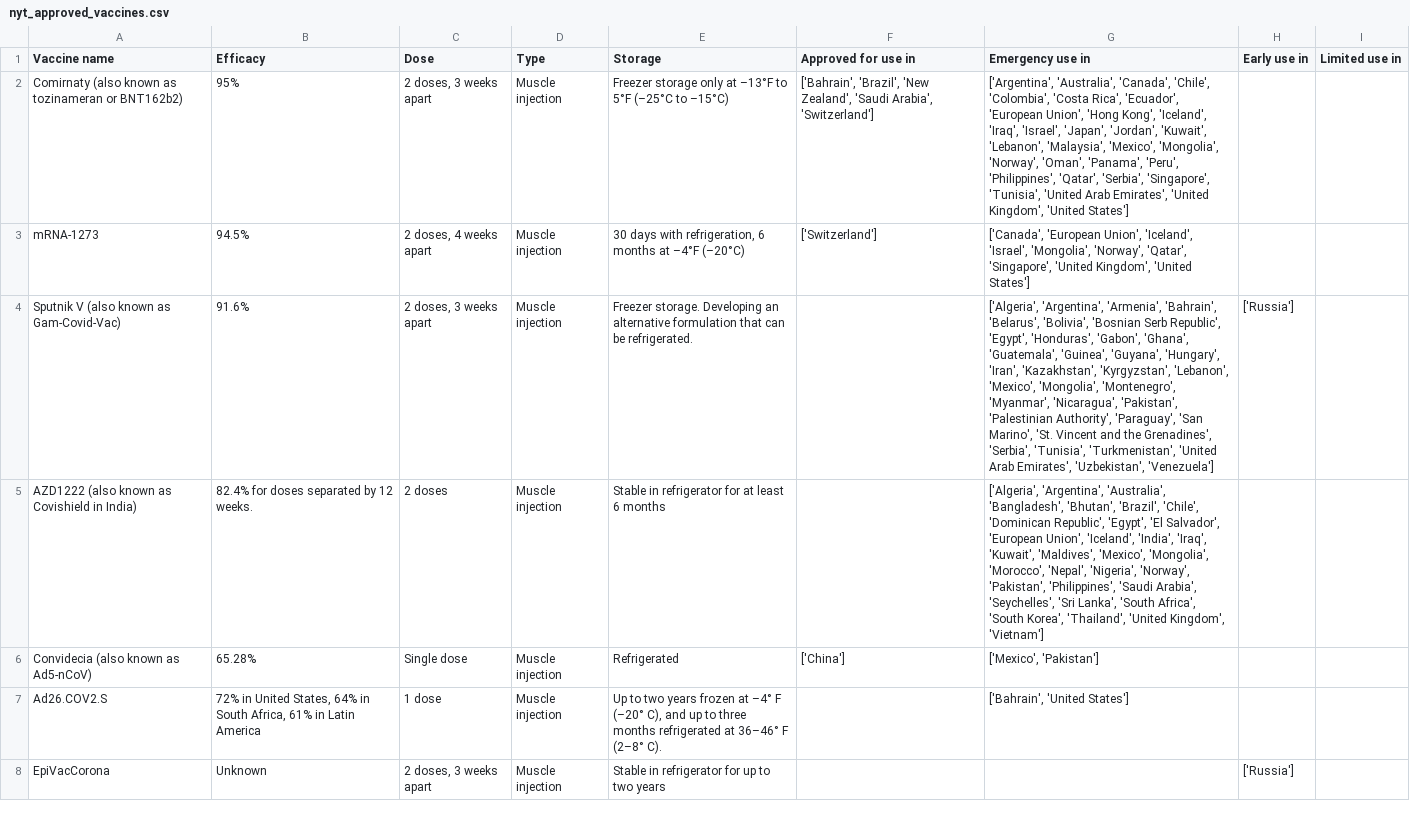
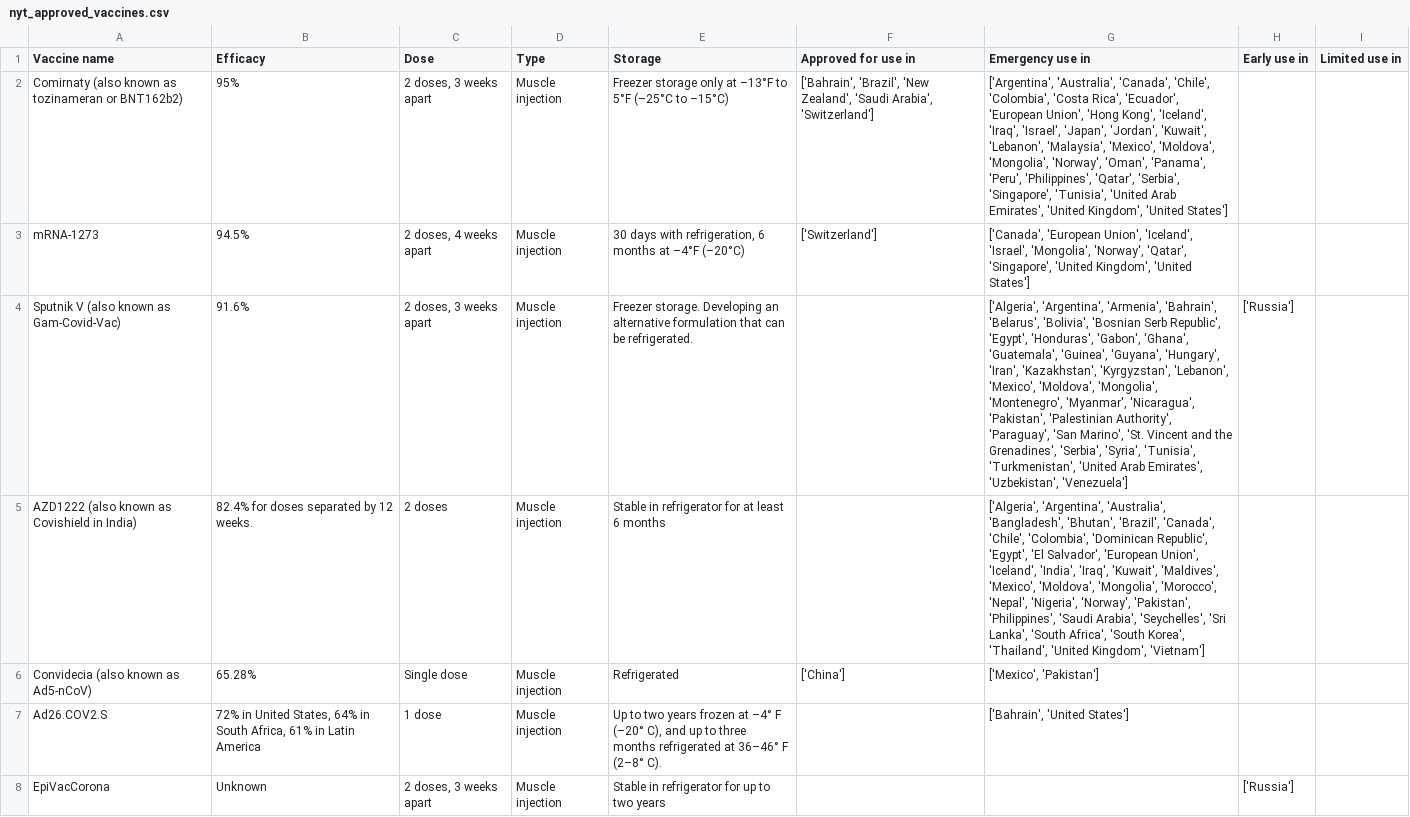
Before and after one commit to armsp/covid-vaccine-tracker, a CSV file: nyt_datasets/nyt_approved_vaccines.csv, drawn as a sheet; only a part is shown; the diff covers the shown part only; the diff names each change by its address in the sheet, - before the commit and + after, or states it on an @@ line.

```diff
--- a/nyt_datasets/nyt_approved_vaccines.csv
+++ b/nyt_datasets/nyt_approved_vaccines.csv
-G2 (Emergency use in): …'Malaysia', 'Mexico', 'Mongolia', 'Norway',…
+G2 (Emergency use in): …'Malaysia', 'Mexico', 'Moldova', 'Mongolia', 'Norway',…
-G4 (Emergency use in): …'Lebanon', 'Mexico', 'Mongolia', 'Montenegro', 'Myanmar', 'Nicaragua', 'Pakistan', 'Palestinian Authority', 'Paraguay', 'San Marino', 'St. Vincent and the Grenadines', 'Serbia', 'Tunisia', 'Turkmenistan',…
+G4 (Emergency use in): …'Lebanon', 'Mexico', 'Moldova', 'Mongolia', 'Montenegro', 'Myanmar', 'Nicaragua', 'Pakistan', 'Palestinian Authority', 'Paraguay', 'San Marino', 'St. Vincent and the Grenadines', 'Serbia', 'Syria', 'Tunisia', 'Turkmenistan',…
-G5 (Emergency use in): …'Bhutan', 'Brazil', 'Chile', 'Dominican Republic', 'Egypt', 'El Salvador', 'European Union', 'Iceland', 'India', 'Iraq', 'Kuwait', 'Maldives', 'Mexico', 'Mongolia', 'Morocco',…
+G5 (Emergency use in): …'Bhutan', 'Brazil', 'Canada', 'Chile', 'Colombia', 'Dominican Republic', 'Egypt', 'El Salvador', 'European Union', 'Iceland', 'India', 'Iraq', 'Kuwait', 'Maldives', 'Mexico', 'Moldova', 'Mongolia', 'Morocco',…
```
Also changed, not shown: 1 edited cell elsewhere in this file, owd_datasets/vaccine_approval_owd.csv.
